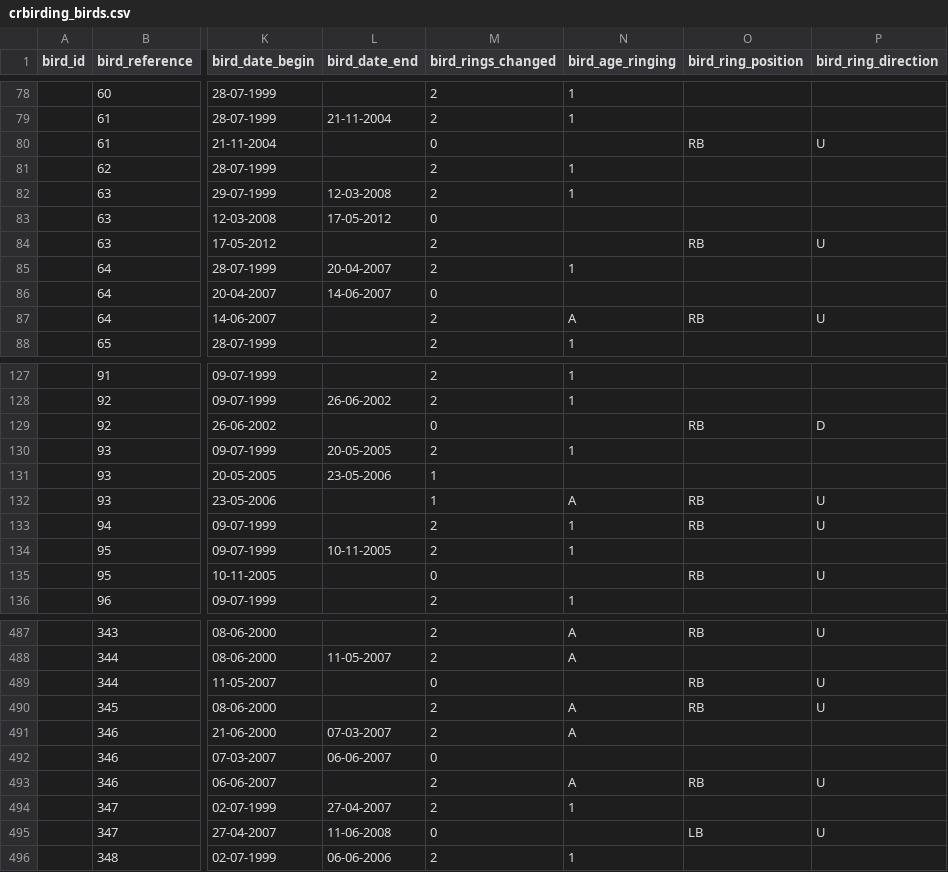
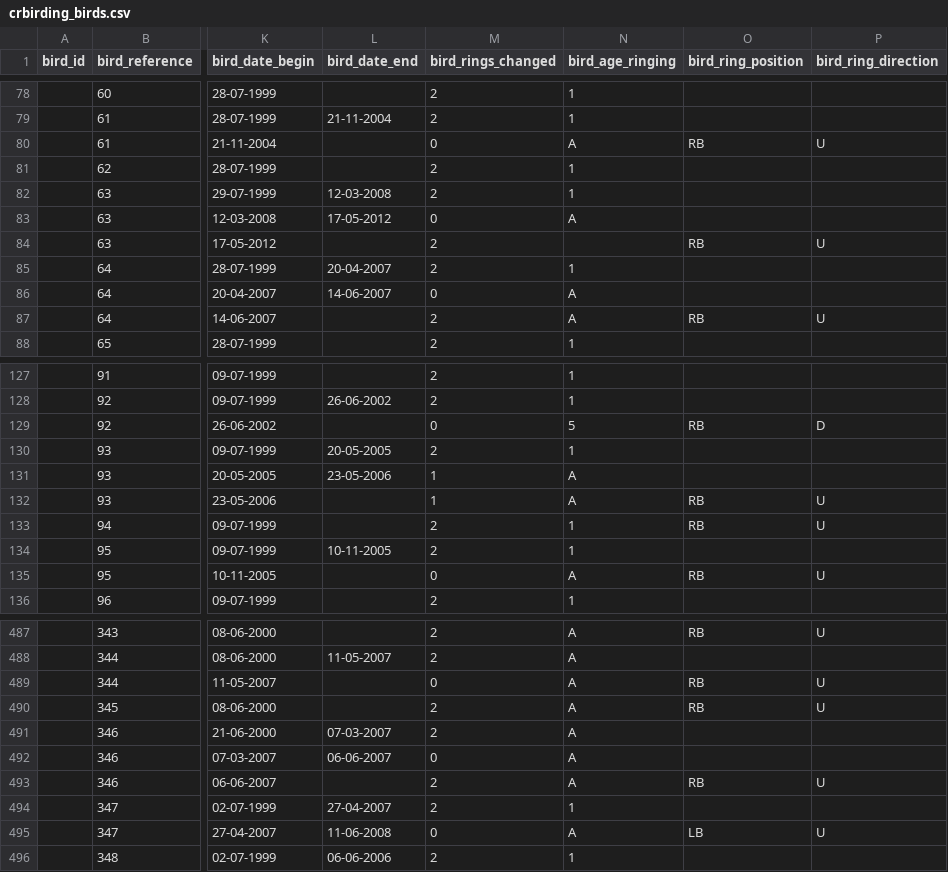
Before and after one commit to damianooldoni/sovon, a CSV file: data/processed/crbirding_birds.csv, drawn as a sheet; only a part is shown, gaps mark what is left out; the diff covers the shown part only; the diff names each change by its address in the sheet, - before the commit and + after, or states it on an @@ line.

```diff
--- a/data/processed/crbirding_birds.csv
+++ b/data/processed/crbirding_birds.csv
-N80 (bird_age_ringing): (empty)
+N80 (bird_age_ringing): A
-N83 (bird_age_ringing): (empty)
+N83 (bird_age_ringing): A
-N86 (bird_age_ringing): (empty)
+N86 (bird_age_ringing): A
-N129 (bird_age_ringing): (empty)
+N129 (bird_age_ringing): 5
-N131 (bird_age_ringing): (empty)
+N131 (bird_age_ringing): A
-N135 (bird_age_ringing): (empty)
+N135 (bird_age_ringing): A
-N489 (bird_age_ringing): (empty)
+N489 (bird_age_ringing): A
-N492 (bird_age_ringing): (empty)
+N492 (bird_age_ringing): A
-N495 (bird_age_ringing): (empty)
+N495 (bird_age_ringing): A
```
Also changed, not shown: 85 edited cells elsewhere in this file.
